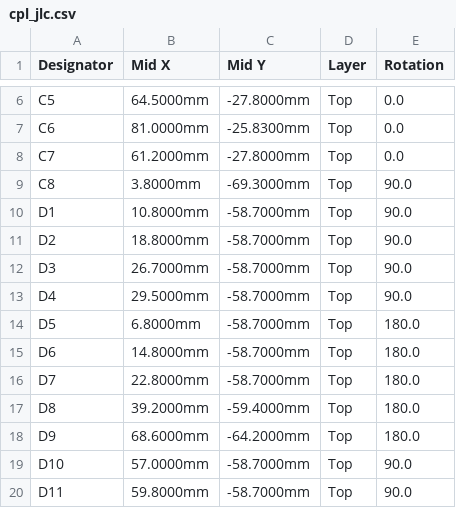
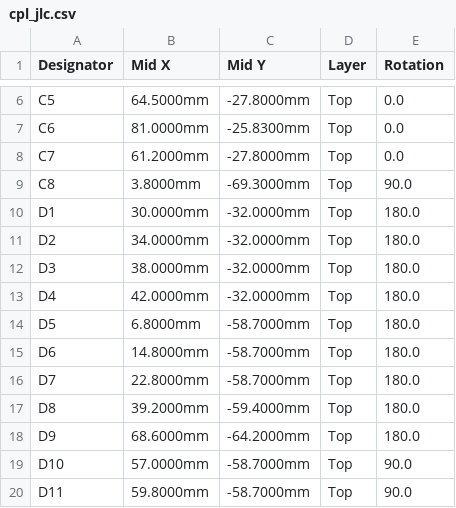
Before and after one commit to ryuquir/lunar-tear, a CSV file: famicart/hardware/revg/jlcpcb/cpl_jlc.csv, drawn as a sheet; only a part is shown, gaps mark what is left out.

```diff
--- a/famicart/hardware/revg/jlcpcb/cpl_jlc.csv
+++ b/famicart/hardware/revg/jlcpcb/cpl_jlc.csv
@@ -9,6 +9,6 @@ C7,61.2000mm,-27.8000mm,Top,0.0
 C8,3.8000mm,-69.3000mm,Top,90.0
-D1,10.8000mm,-58.7000mm,Top,90.0
-D2,18.8000mm,-58.7000mm,Top,90.0
-D3,26.7000mm,-58.7000mm,Top,90.0
-D4,29.5000mm,-58.7000mm,Top,90.0
+D1,30.0000mm,-32.0000mm,Top,180.0
+D2,34.0000mm,-32.0000mm,Top,180.0
+D3,38.0000mm,-32.0000mm,Top,180.0
+D4,42.0000mm,-32.0000mm,Top,180.0
 D5,6.8000mm,-58.7000mm,Top,180.0
```
Also changed, not shown: famicart/hardware/revg/bom.csv, famicart/hardware/revg/jlcpcb/bom_jlc.csv, 56 other files.
